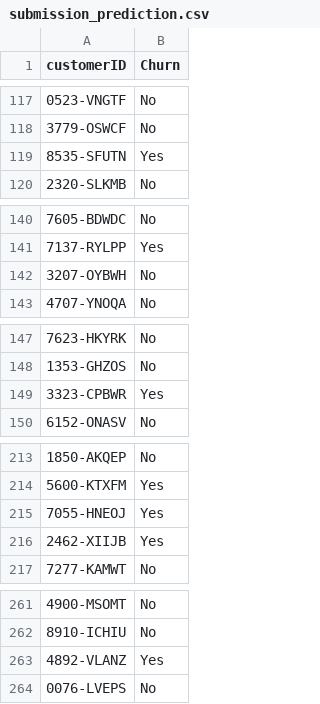
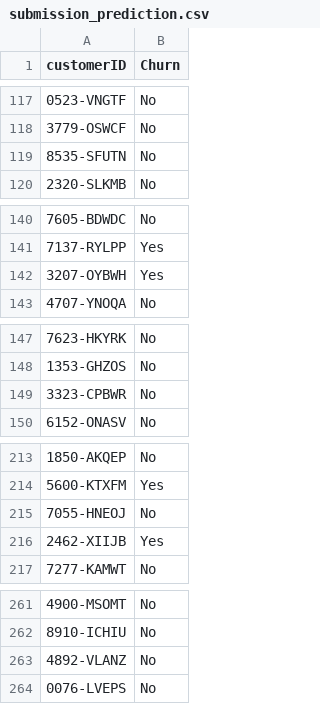
Before and after one commit to SuzuCastella/UTTC, a CSV file: submission_prediction.csv, drawn as a sheet; only a part is shown, gaps mark what is left out; the diff covers the shown part only.

```diff
--- a/submission_prediction.csv
+++ b/submission_prediction.csv
@@ -118,3 +118,3 @@ customerID,Churn
 3779-OSWCF,No
-8535-SFUTN,Yes
+8535-SFUTN,No
 2320-SLKMB,No
@@ -141,3 +141,3 @@ customerID,Churn
 7137-RYLPP,Yes
-3207-OYBWH,No
+3207-OYBWH,Yes
 4707-YNOQA,No
@@ -148,3 +148,3 @@ customerID,Churn
 1353-GHZOS,No
-3323-CPBWR,Yes
+3323-CPBWR,No
 6152-ONASV,No
@@ -214,3 +214,3 @@ customerID,Churn
 5600-KTXFM,Yes
-7055-HNEOJ,Yes
+7055-HNEOJ,No
 2462-XIIJB,Yes
@@ -262,3 +262,3 @@ customerID,Churn
 8910-ICHIU,No
-4892-VLANZ,Yes
+4892-VLANZ,No
 0076-LVEPS,No
```
Also changed, not shown: 27 edited cells elsewhere in this file, 2 other files.
